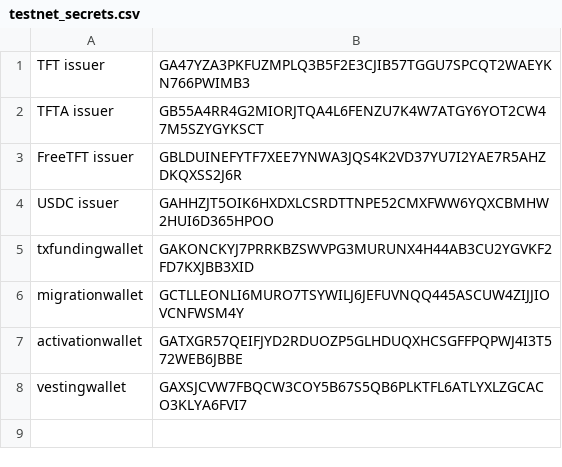
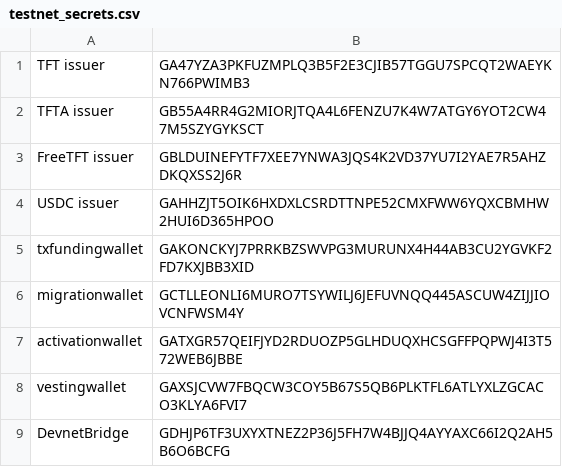
Before and after one commit to LeeSmet/testnet_reactivate, a CSV file: testnet_secrets.csv, drawn as a sheet.

Commit message:
Add devnet bridge entry in secrets file
Signed-off-by: Lee Smet <lee.smet@hotmail.com>

```diff
--- a/testnet_secrets.csv
+++ b/testnet_secrets.csv
@@ -8 +8,2 @@ activationwallet,GATXGR57QEIFJYD2RDUOZP5GLHDUQXHCSGFFPQPWJ4I3T572WEB6JBBE,
 vestingwallet,GAXSJCVW7FBQCW3COY5B67S5QB6PLKTFL6ATLYXLZGCACO3KLYA6FVI7,
+DevnetBridge,GDHJP6TF3UXYXTNEZ2P36J5FH7W4BJJQ4AYYAXC66I2Q2AH5B6O6BCFG,
```
